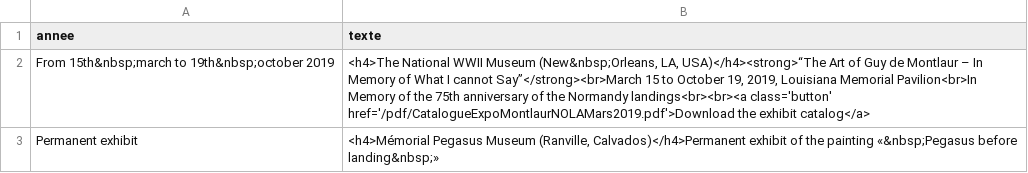
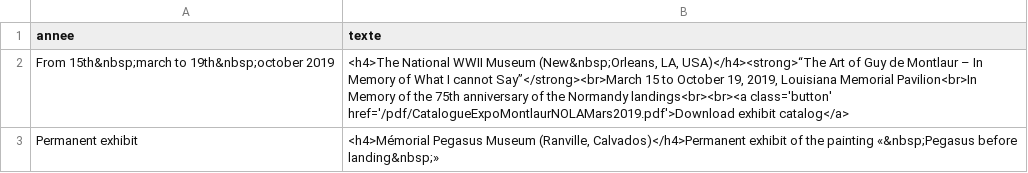
Before and after one commit to montlaur/montlaur.github.io, a CSV file: _data/expositions-en.csv, drawn as a sheet.

Commit message:
Update expositions-en.csv
test modif gdm

```diff
--- a/_data/expositions-en.csv
+++ b/_data/expositions-en.csv
@@ -1,3 +1,3 @@
 annee,texte
-"From 15th&nbsp;march to 19th&nbsp;october 2019","<h4>The National WWII Museum (New&nbsp;Orleans, LA, USA)</h4><strong>“The Art of Guy de Montlaur – In Memory of What I cannot Say”</strong><br>March 15 to October 19, 2019, Louisiana Memorial Pavilion<br>In Memory of the 75th anniversary of the Normandy landings<br><br><a class='button' href='/pdf/CatalogueExpoMontlaurNOLAMars2019.pdf'>Download the exhibit catalog</a>"
+"From 15th&nbsp;march to 19th&nbsp;october 2019","<h4>The National WWII Museum (New&nbsp;Orleans, LA, USA)</h4><strong>“The Art of Guy de Montlaur – In Memory of What I cannot Say”</strong><br>March 15 to October 19, 2019, Louisiana Memorial Pavilion<br>In Memory of the 75th anniversary of the Normandy landings<br><br><a class='button' href='/pdf/CatalogueExpoMontlaurNOLAMars2019.pdf'>Download exhibit catalog</a>"
 "Permanent exhibit","<h4>Mémorial Pegasus Museum (Ranville, Calvados)</h4>Permanent exhibit of the painting «&nbsp;Pegasus before landing&nbsp;»"
```
